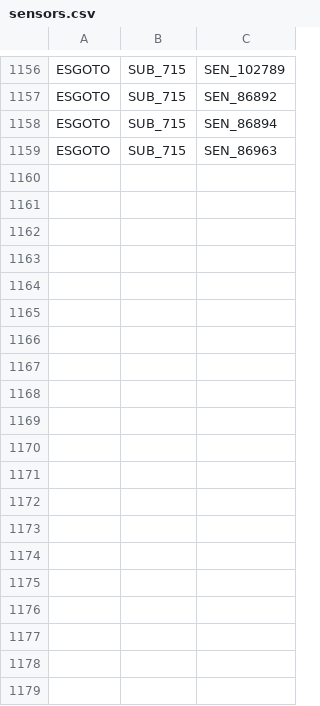
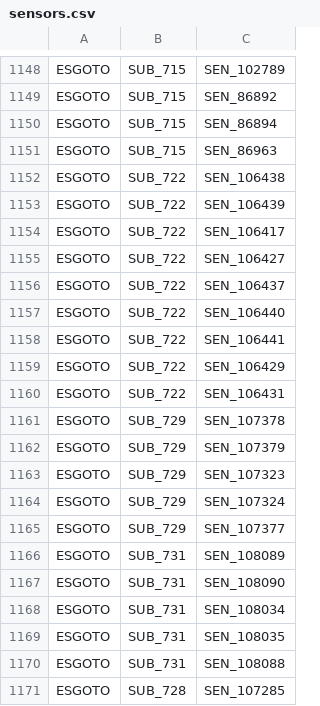
Before and after one commit to Jefersonnnn/ProjectTaKadu, a CSV file: data/sensors.csv, drawn as a sheet; only a part is shown, gaps mark what is left out; the diff covers the shown part only; the diff names each change by its address in the sheet, - before the commit and + after, or states it on an @@ line.

```diff
--- a/data/sensors.csv
+++ b/data/sensors.csv
+row 1152: ESGOTO | SUB_722 | SEN_106438
+row 1153: ESGOTO | SUB_722 | SEN_106439
+row 1154: ESGOTO | SUB_722 | SEN_106417
+row 1155: ESGOTO | SUB_722 | SEN_106427
+row 1156: ESGOTO | SUB_722 | SEN_106437
+row 1157: ESGOTO | SUB_722 | SEN_106440
+row 1158: ESGOTO | SUB_722 | SEN_106441
+row 1159: ESGOTO | SUB_722 | SEN_106429
+row 1160: ESGOTO | SUB_722 | SEN_106431
+row 1161: ESGOTO | SUB_729 | SEN_107378
+row 1162: ESGOTO | SUB_729 | SEN_107379
+row 1163: ESGOTO | SUB_729 | SEN_107323
+row 1164: ESGOTO | SUB_729 | SEN_107324
+row 1165: ESGOTO | SUB_729 | SEN_107377
+row 1166: ESGOTO | SUB_731 | SEN_108089
+row 1167: ESGOTO | SUB_731 | SEN_108090
+row 1168: ESGOTO | SUB_731 | SEN_108034
+row 1169: ESGOTO | SUB_731 | SEN_108035
+row 1170: ESGOTO | SUB_731 | SEN_108088
+row 1171: ESGOTO | SUB_728 | SEN_107285
```
Also changed, not shown: 26 added rows and 12 removed rows elsewhere in this file, 4 other files.
